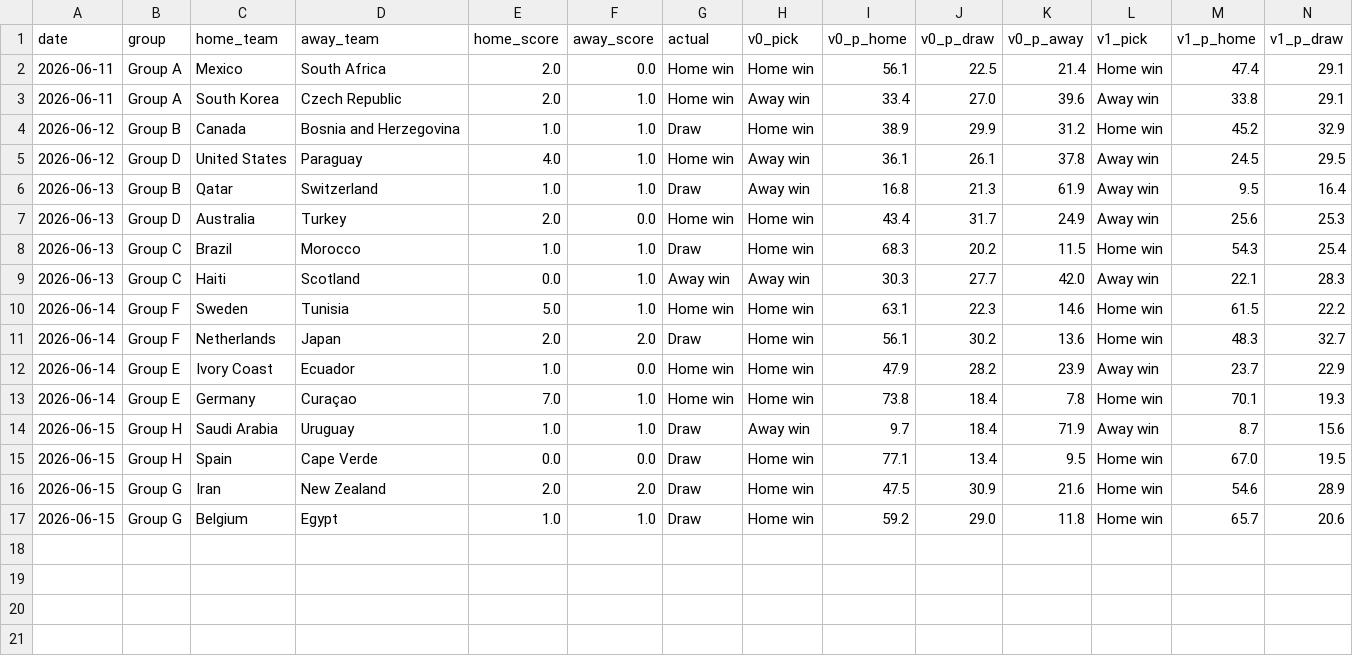
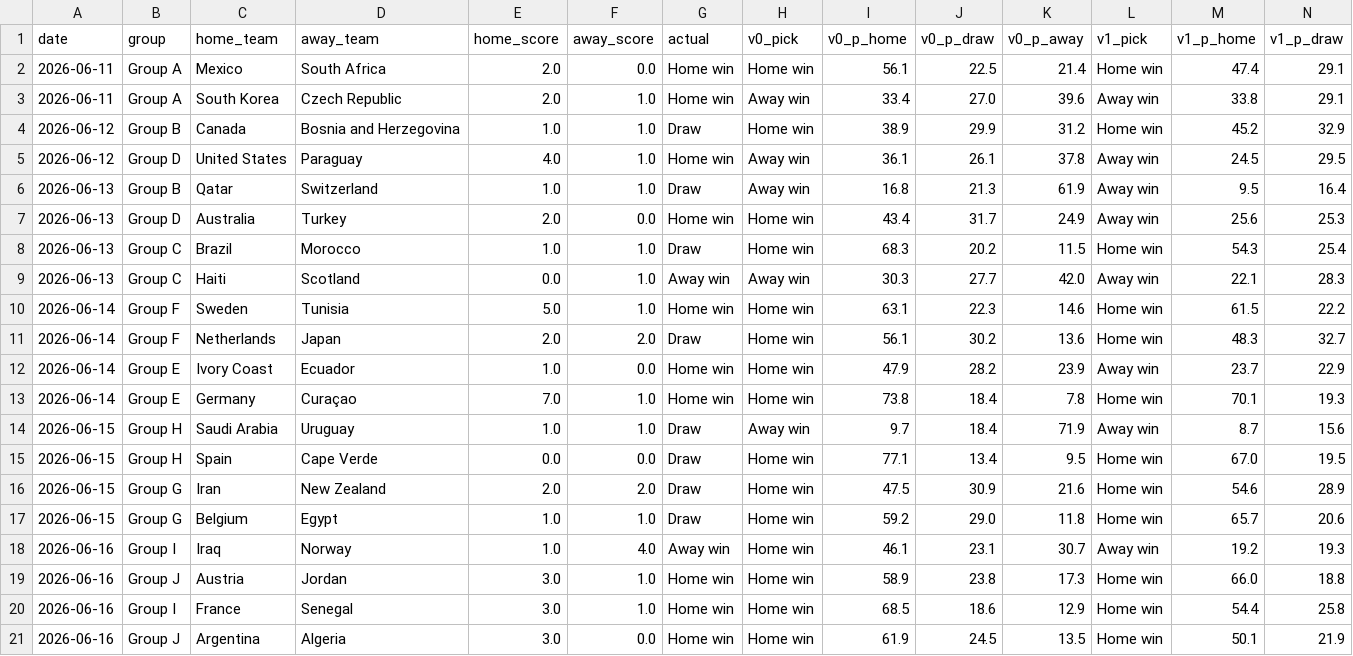
Before and after one commit to AdriBlanco0/worldcup2026-predictor, a CSV file: data/processed/model_performance.csv, drawn as a sheet; only a part is shown; rows hold the shown columns only; the diff names each change by its address in the sheet, - before the commit and + after, or states it on an @@ line.

Commit message:
Daily update: matchday June 16 (20 matches), model recovers to historical RPS

```diff
--- a/data/processed/model_performance.csv
+++ b/data/processed/model_performance.csv
+row 18: 2026-06-16 | Group I | Iraq | Norway | 1.0 | 4.0 | Away win | Home win | 46.1 | 23.1 | 30.7 | Away win | 19.2 | 19.3
+row 19: 2026-06-16 | Group J | Austria | Jordan | 3.0 | 1.0 | Home win | Home win | 58.9 | 23.8 | 17.3 | Home win | 66.0 | 18.8
+row 20: 2026-06-16 | Group I | France | Senegal | 3.0 | 1.0 | Home win | Home win | 68.5 | 18.6 | 12.9 | Home win | 54.4 | 25.8
+row 21: 2026-06-16 | Group J | Argentina | Algeria | 3.0 | 0.0 | Home win | Home win | 61.9 | 24.5 | 13.5 | Home win | 50.1 | 21.9
```
Also changed, not shown: data/processed/elo_ratings_2026.csv, data/processed/predictions_2026_group_stage_v1.csv, 5 other files.
